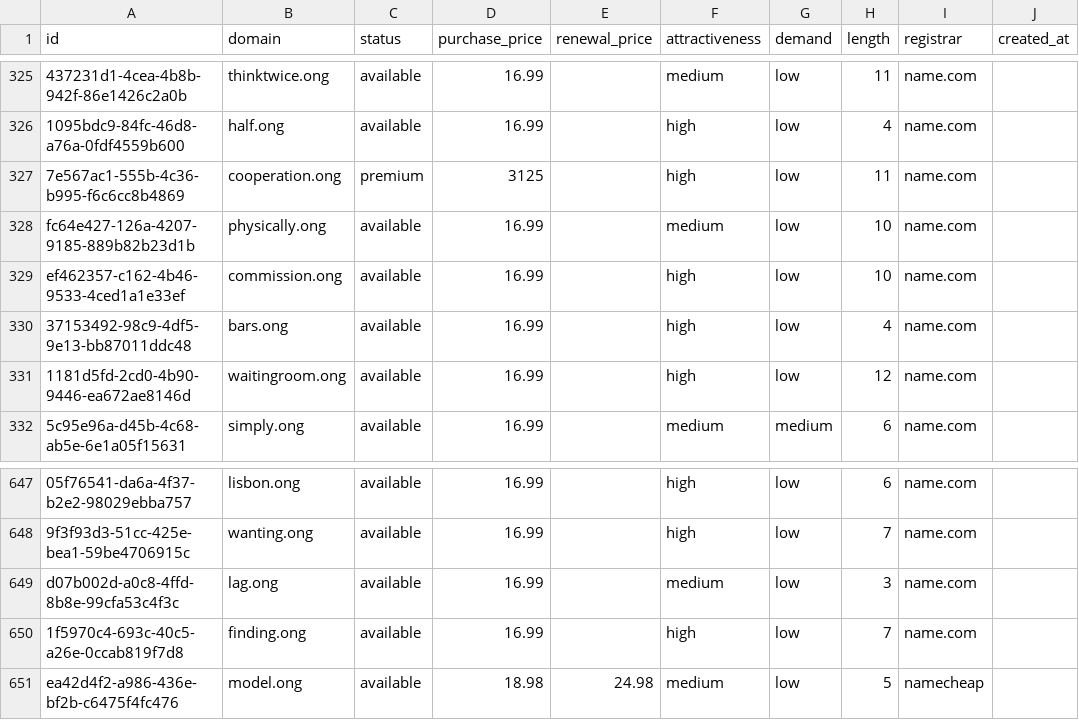
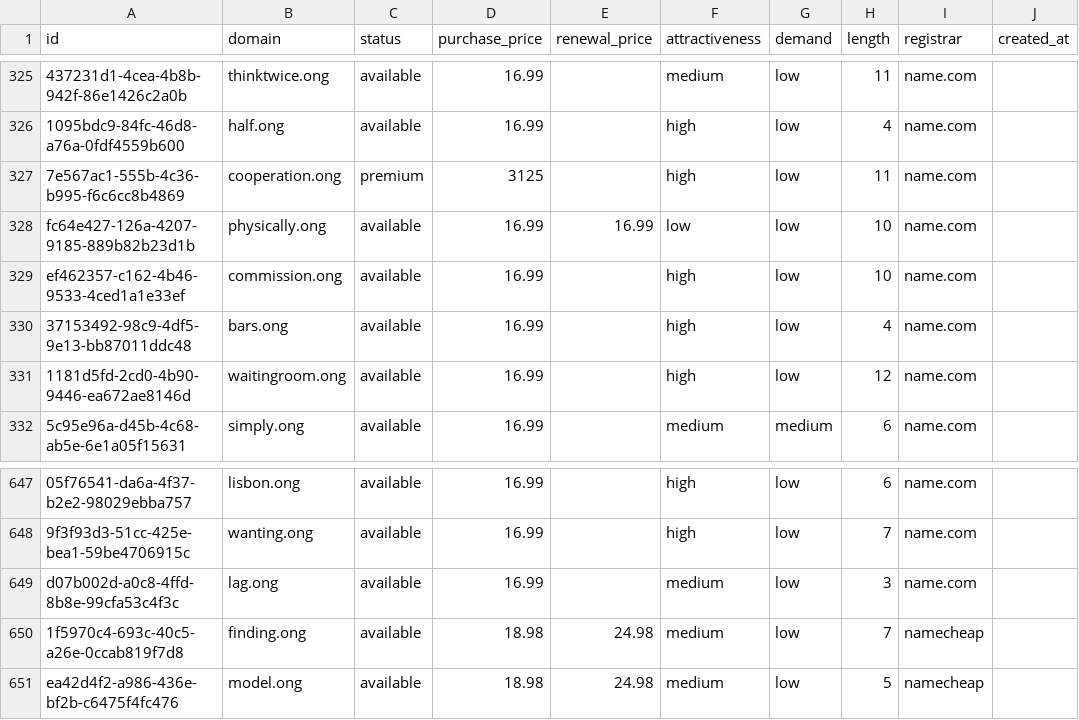
Before and after one commit to UniqueDomains/ong-oneword-domains, a CSV file: ong.csv, drawn as a sheet; only a part is shown, gaps mark what is left out; the diff names each change by its address in the sheet, - before the commit and + after, or states it on an @@ line.

Commit message:
Domains update

```diff
--- a/ong.csv
+++ b/ong.csv
-E328 (renewal_price): (empty)
+E328 (renewal_price): 16.99
-F328 (attractiveness): medium
+F328 (attractiveness): low
-D650 (purchase_price): 16.99
+D650 (purchase_price): 18.98
-E650 (renewal_price): (empty)
+E650 (renewal_price): 24.98
-F650 (attractiveness): high
+F650 (attractiveness): medium
-I650 (registrar): name.com
+I650 (registrar): namecheap
```
Also changed, not shown: 4 other files.
